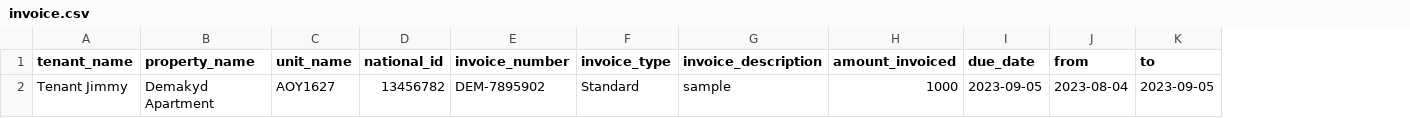
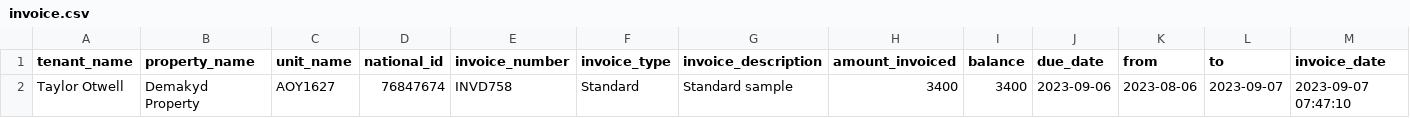
Before and after one commit to lodekib/v2_kodibooks, a CSV file: public/invoices_csv_template/invoice.csv, drawn as a sheet; removed rows and columns are numbered as before the commit, all else as after; the diff names each change by its address in the sheet, - before the commit and + after, or states it on an @@ line.

Commit message:
fixed the favicon and the invoice imports

```diff
--- a/public/invoices_csv_template/invoice.csv
+++ b/public/invoices_csv_template/invoice.csv
+column I (balance), empty
+column M (invoice_date), empty
-row 2: Tenant Jimmy | Demakyd Apartment | AOY1627 | 13456782 | DEM-7895902 | Standard | sample | 1000 | 2023-09-05 | 2023-08-04 | 2023-09-05
+row 2: Taylor Otwell | Demakyd Property | AOY1627 | 76847674 | INVD758 | Standard | Standard sample | 3400 | 3400 | 2023-09-06 | 2023-08-06 | 2023-09-07 | 2023-09-07 07:47:10
```
Also changed, not shown: 6 other files.
